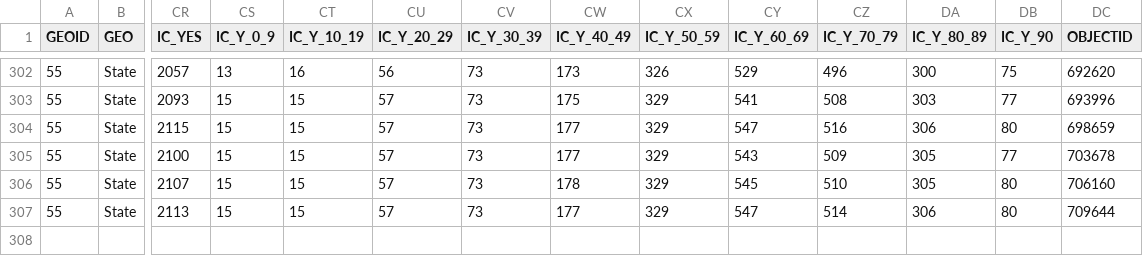
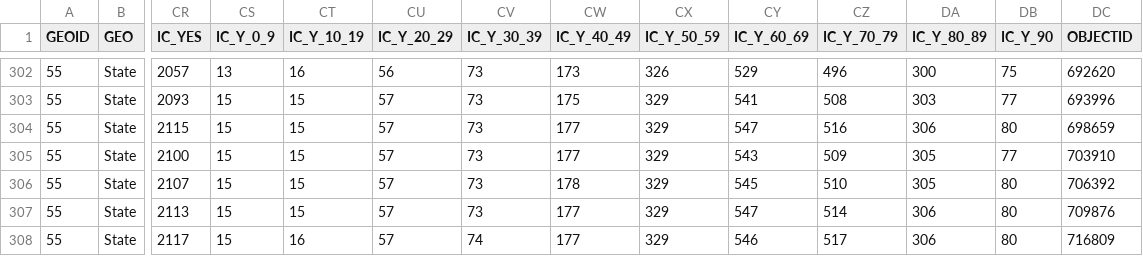
Before and after one commit to jjkraker/EauClaireCOVIDsummary, a CSV file: StateNewdata.csv, drawn as a sheet; only a part is shown, gaps mark what is left out; rows hold the shown columns only; the diff names each change by its address in the sheet, - before the commit and + after, or states it on an @@ line.

```diff
--- a/StateNewdata.csv
+++ b/StateNewdata.csv
-DC305 (OBJECTID): 703678
+DC305 (OBJECTID): 703910
-DC306 (OBJECTID): 706160
+DC306 (OBJECTID): 706392
-DC307 (OBJECTID): 709644
+DC307 (OBJECTID): 709876
+row 308: 55 | State | 2117 | 15 | 16 | 57 | 74 | 177 | 329 | 546 | 517 | 306 | 80 | 716809
```
Also changed, not shown: 1 other file.
